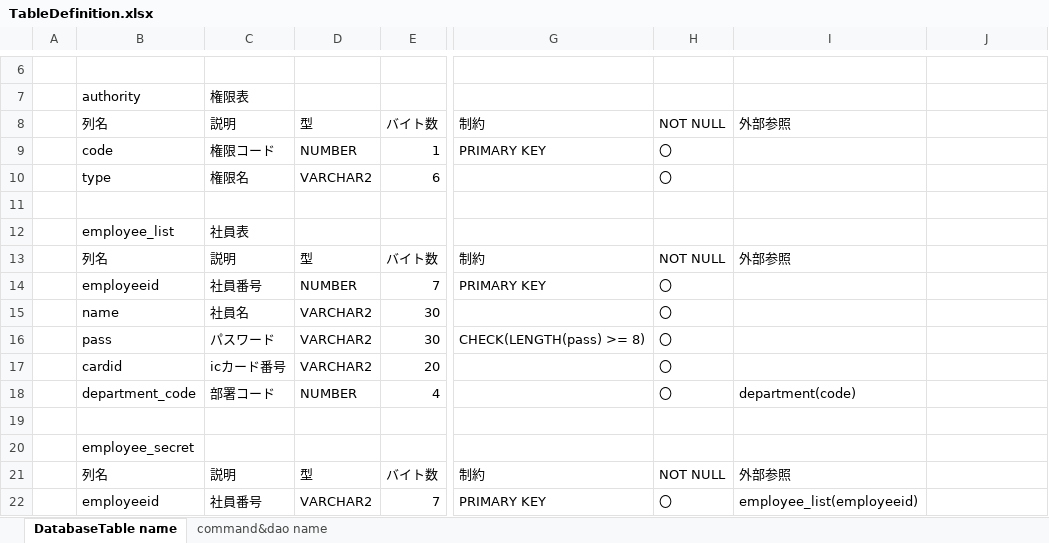
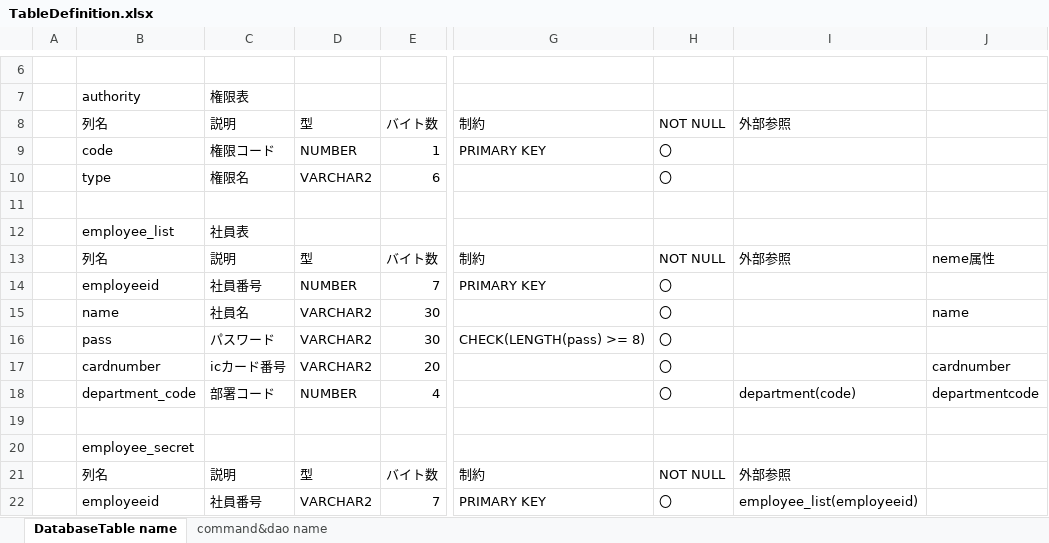
Before and after one commit to rt19304023/rjp5, an Excel workbook: TableDefinition.xlsx, sheet DatabaseTable name, drawn as a sheet; only a part is shown, gaps mark what is left out; values as stored, in another font and other column widths than the file's, no borders; table styles not drawn; the diff names each change by its address in the sheet, - before the commit and + after, or states it on an @@ line.

```diff
--- a/TableDefinition.xlsx (sheet DatabaseTable name)
+++ b/TableDefinition.xlsx (sheet DatabaseTable name)
-J13: (empty)
+J13: neme属性
-J15: (empty)
+J15: name
-B17: cardid
+B17: cardnumber
-J17: (empty)
+J17: cardnumber
-J18: (empty)
+J18: departmentcode
```
Also changed, not shown: sheet command&dao name, 51 other files.
